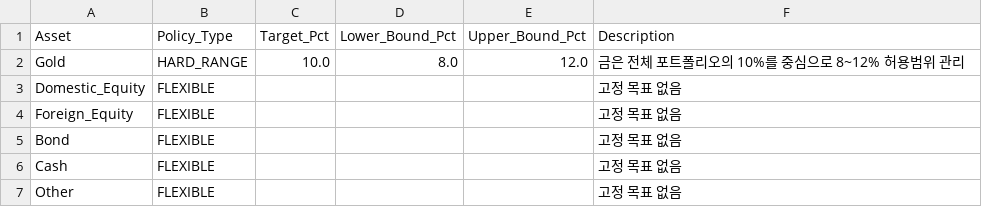
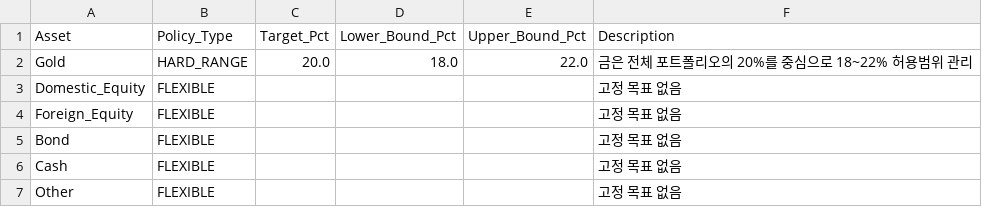
Before and after one commit to mia2628/portfolio_intelligence, a CSV file: config/portfolio_target_policy.csv, drawn as a sheet.

```diff
--- a/config/portfolio_target_policy.csv
+++ b/config/portfolio_target_policy.csv
@@ -1,3 +1,3 @@
 Asset,Policy_Type,Target_Pct,Lower_Bound_Pct,Upper_Bound_Pct,Description
-Gold,HARD_RANGE,10.0,8.0,12.0,금은 전체 포트폴리오의 10%를 중심으로 8~12% 허용범위 관리
+Gold,HARD_RANGE,20.0,18.0,22.0,금은 전체 포트폴리오의 20%를 중심으로 18~22% 허용범위 관리
 Domestic_Equity,FLEXIBLE,,,,고정 목표 없음
```
Also changed, not shown: data/step03_results.csv, data/step11_data_diagnostics.csv, 19 other files.
